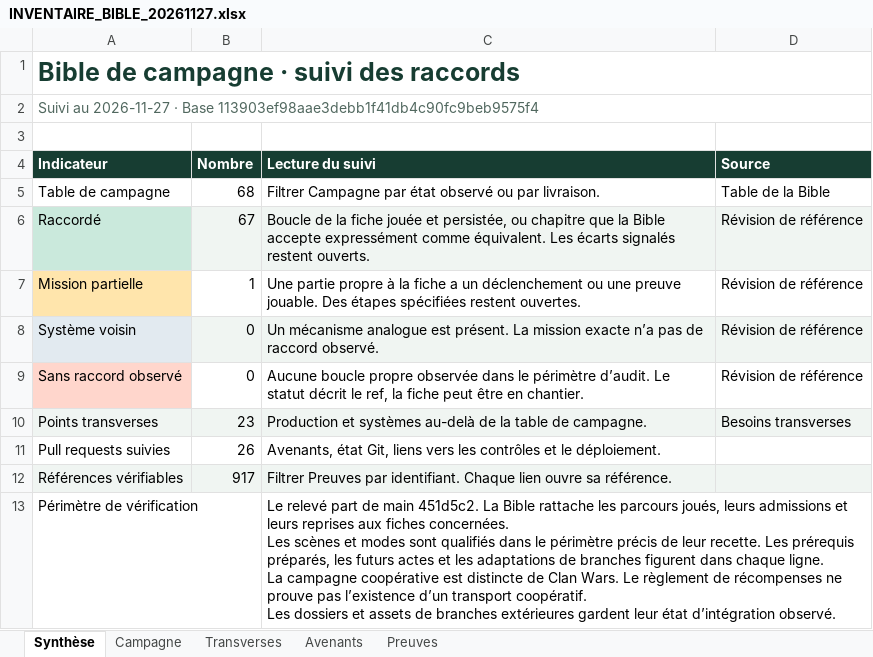
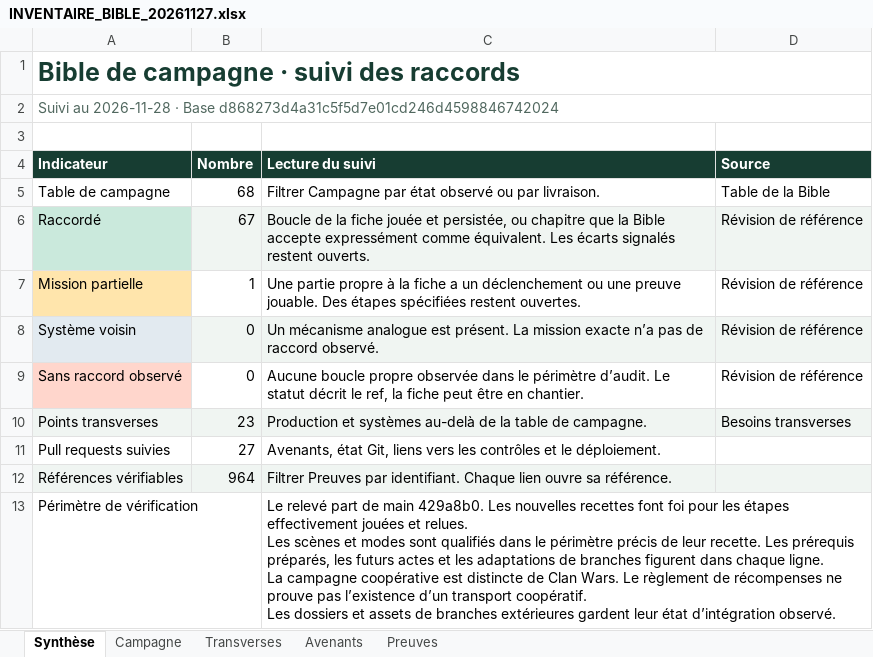
Before and after one commit to darknigthmare/yautja-la-longue-chasse, an Excel workbook: production/INVENTAIRE_BIBLE_20261127.xlsx, sheet Synthèse, drawn as a sheet; values as stored, in another font and other column widths than the file's, no borders; ↵ is a line break in a cell; the diff names each change by its address in the sheet, - before the commit and + after, or states it on an @@ line.

Commit message:
Régénérer les classeurs Bible et P0–P3 avec les critères et preuves du lot VIII

```diff
--- a/production/INVENTAIRE_BIBLE_20261127.xlsx (sheet Synthèse)
+++ b/production/INVENTAIRE_BIBLE_20261127.xlsx (sheet Synthèse)
-A2 (Indicateur): Suivi au 2026-11-27 · Base 113903ef98aae3debb1f41db4c90fc9beb9575f4
+A2 (Indicateur): Suivi au 2026-11-28 · Base d868273d4a31c5f5d7e01cd246d4598846742024
-B11 (Nombre): 26
+B11 (Nombre): 27
-B12 (Nombre): 917
+B12 (Nombre): 964
-C13 (Lecture du suivi): …de main 451d5c2. La Bible rattache les parcours joués, leurs admissions et leurs reprises aux fiches concernées. ↵ Les scènes…
+C13 (Lecture du suivi): …de main 429a8b0. Les nouvelles recettes font foi pour les étapes effectivement jouées et relues. ↵ Les scènes…
```
Also changed, not shown: sheet Preuves, sheet Campagne, sheet Transverses, sheet Avenants, 3 other files.
